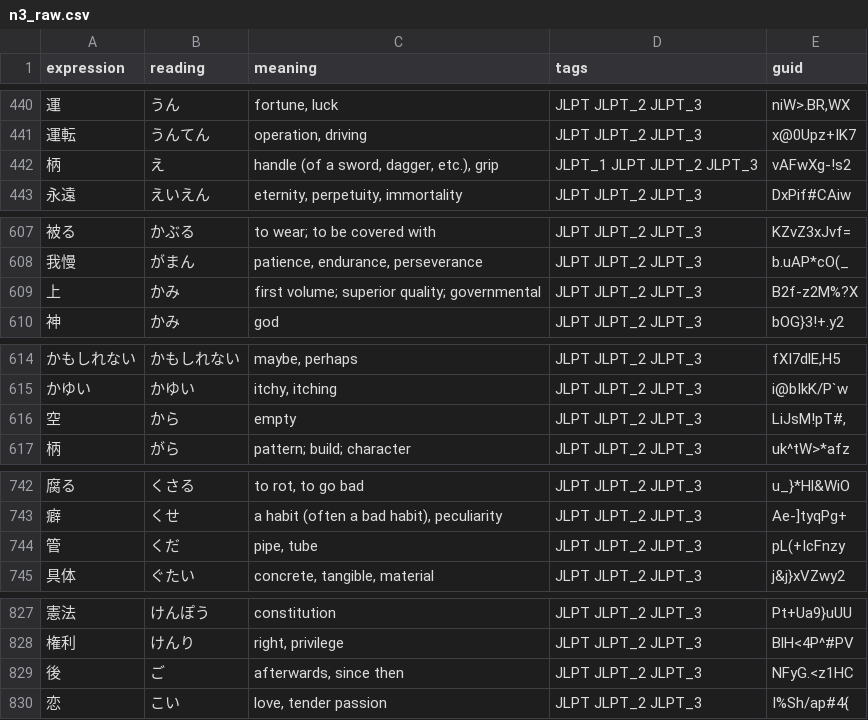
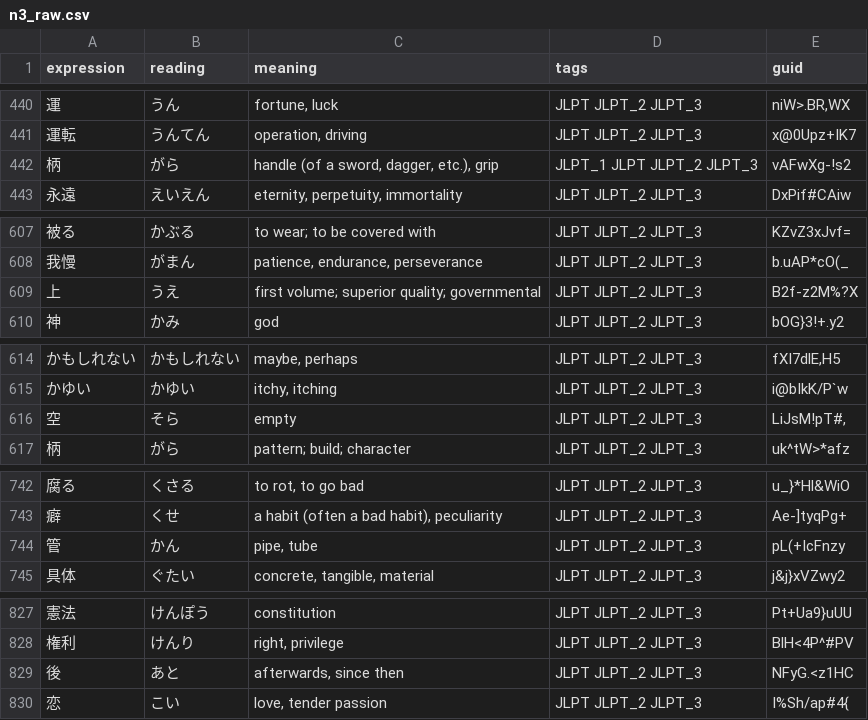
Before and after one commit to boring-km/jlpt-study-app, a CSV file: assets/data/n3_raw.csv, drawn as a sheet; only a part is shown, gaps mark what is left out; the diff covers the shown part only.

```diff
--- a/assets/data/n3_raw.csv
+++ b/assets/data/n3_raw.csv
@@ -441,3 +441,3 @@ expression,reading,meaning,tags,guid
 運転,うんてん,"operation, driving",JLPT JLPT_2 JLPT_3,x@0Upz+IK7
-柄,え,"handle (of a sword, dagger, etc.), grip",JLPT_1 JLPT JLPT_2 JLPT_3,vAFwXg-!s2
+柄,がら,"handle (of a sword, dagger, etc.), grip",JLPT_1 JLPT JLPT_2 JLPT_3,vAFwXg-!s2
 永遠,えいえん,"eternity, perpetuity, immortality",JLPT JLPT_2 JLPT_3,DxPif#CAiw
@@ -608,3 +608,3 @@ expression,reading,meaning,tags,guid
 我慢,がまん,"patience, endurance, perseverance",JLPT JLPT_2 JLPT_3,b.uAP*cO(_
-上,かみ,first volume; superior quality; governmental,JLPT JLPT_2 JLPT_3,B2f-z2M%?X
+上,うえ,first volume; superior quality; governmental,JLPT JLPT_2 JLPT_3,B2f-z2M%?X
 神,かみ,god,JLPT JLPT_2 JLPT_3,bOG}3!+.y2
@@ -615,3 +615,3 @@ expression,reading,meaning,tags,guid
 かゆい,かゆい,"itchy, itching",JLPT JLPT_2 JLPT_3,i@bIkK/P`w
-空,から,empty,JLPT JLPT_2 JLPT_3,"LiJsM!pT#,"
+空,そら,empty,JLPT JLPT_2 JLPT_3,"LiJsM!pT#,"
 柄,がら,pattern; build; character,JLPT JLPT_2 JLPT_3,uk^tW>*afz
@@ -743,3 +743,3 @@ expression,reading,meaning,tags,guid
 癖,くせ,"a habit (often a bad habit), peculiarity",JLPT JLPT_2 JLPT_3,Ae-]tyqPg+
-管,くだ,"pipe, tube",JLPT JLPT_2 JLPT_3,pL(+IcFnzy
+管,かん,"pipe, tube",JLPT JLPT_2 JLPT_3,pL(+IcFnzy
 具体,ぐたい,"concrete, tangible, material",JLPT JLPT_2 JLPT_3,j&j}xVZwy2
@@ -828,3 +828,3 @@ expression,reading,meaning,tags,guid
 権利,けんり,"right, privilege",JLPT JLPT_2 JLPT_3,BlH<4P^#PV
-後,ご,"afterwards, since then",JLPT JLPT_2 JLPT_3,NFyG.<z1HC
+後,あと,"afterwards, since then",JLPT JLPT_2 JLPT_3,NFyG.<z1HC
 恋,こい,"love, tender passion",JLPT JLPT_2 JLPT_3,I%Sh/ap#4{
```
Also changed, not shown: 10 edited cells elsewhere in this file, assets/data/n2_raw.csv, 19 other files.
